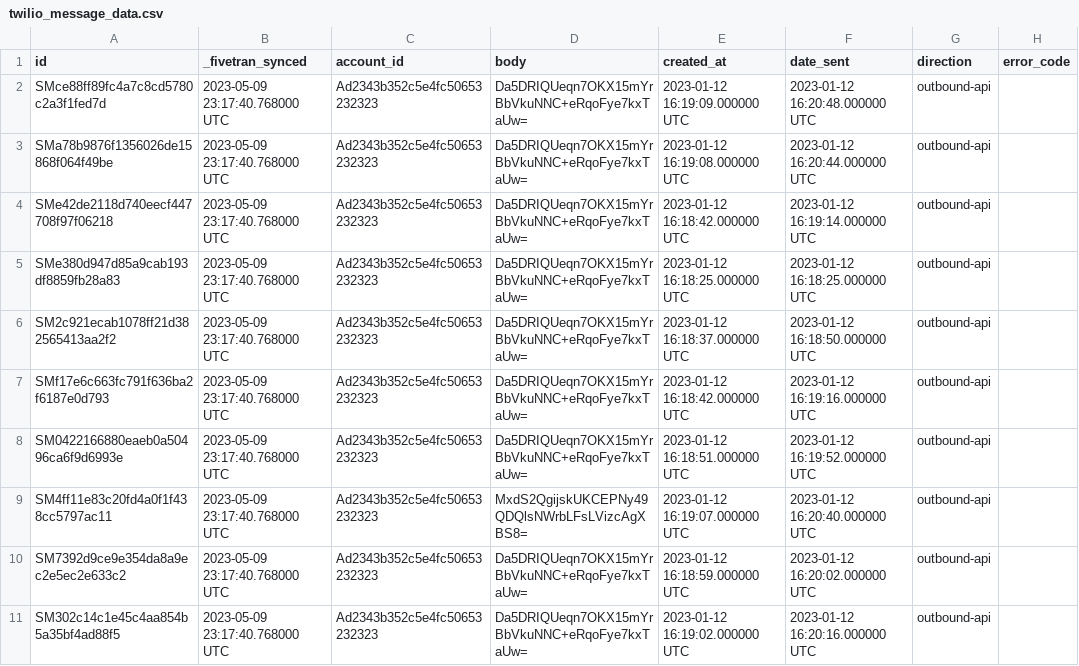
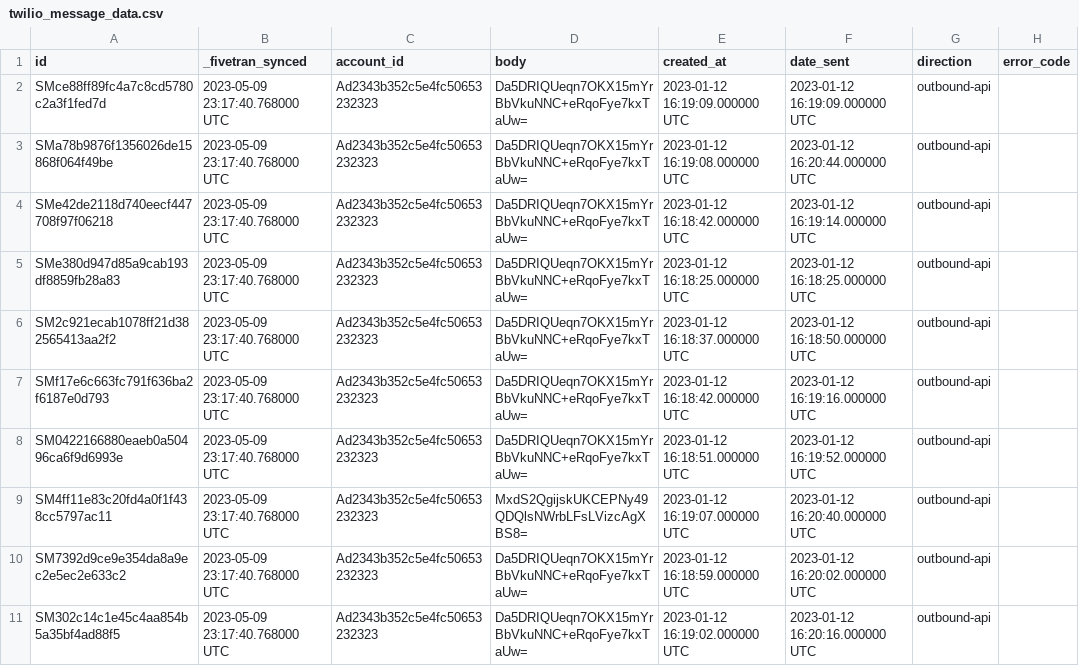
Before and after one commit to fivetran/dbt_twilio_source, a CSV file: integration_tests/seeds/twilio_message_data.csv, drawn as a sheet; only a part is shown; the diff names each change by its address in the sheet, - before the commit and + after, or states it on an @@ line.

Commit message:
seeds

```diff
--- a/integration_tests/seeds/twilio_message_data.csv
+++ b/integration_tests/seeds/twilio_message_data.csv
-F2 (date_sent): 2023-01-12 16:20:48.000000 UTC
+F2 (date_sent): 2023-01-12 16:19:09.000000 UTC
```
Also changed, not shown: integration_tests/seeds/twilio_message_data_snowflake.csv.
